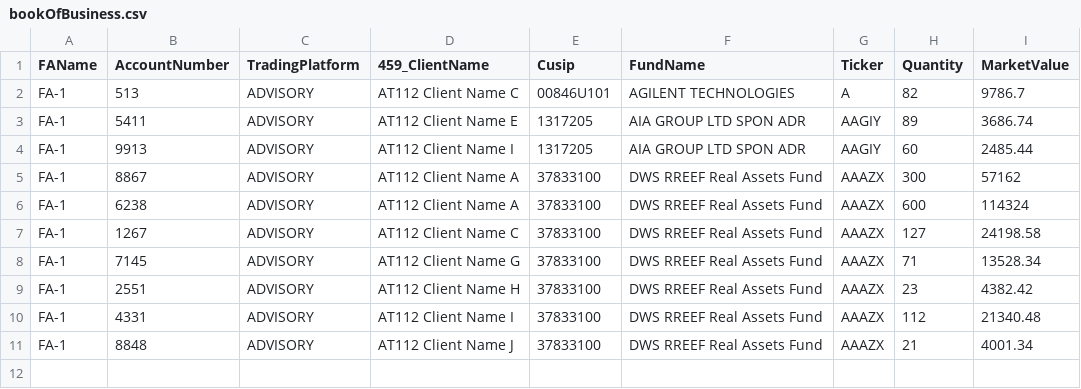
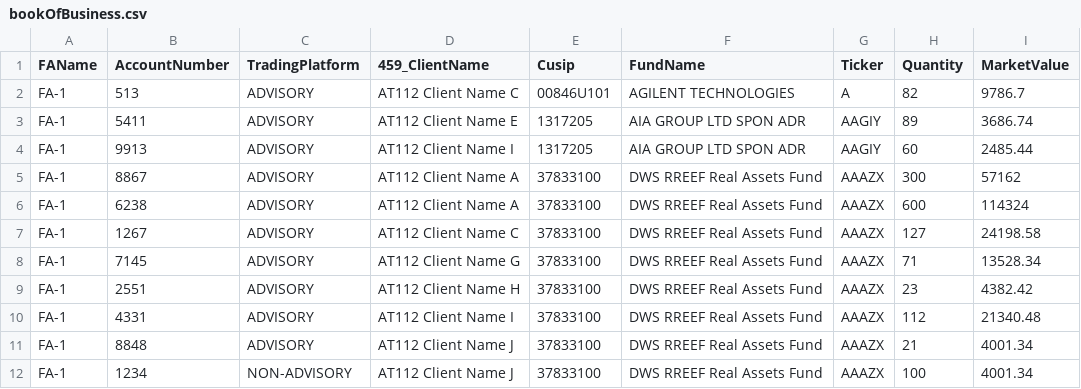
Before and after one commit to heyitsjj/ipa_hackathon, a CSV file: data/bookOfBusiness.csv, drawn as a sheet.

```diff
--- a/data/bookOfBusiness.csv
+++ b/data/bookOfBusiness.csv
@@ -11 +11,2 @@ FA-1,4331,ADVISORY,AT112 Client Name I,37833100,DWS RREEF Real Assets Fund,AAAZX
 FA-1,8848,ADVISORY,AT112 Client Name J,37833100,DWS RREEF Real Assets Fund,AAAZX,21,4001.34
+FA-1,1234,NON-ADVISORY,AT112 Client Name J,37833100,DWS RREEF Real Assets Fund,AAAZX,100,4001.34
```
Also changed, not shown: 9 other files.
